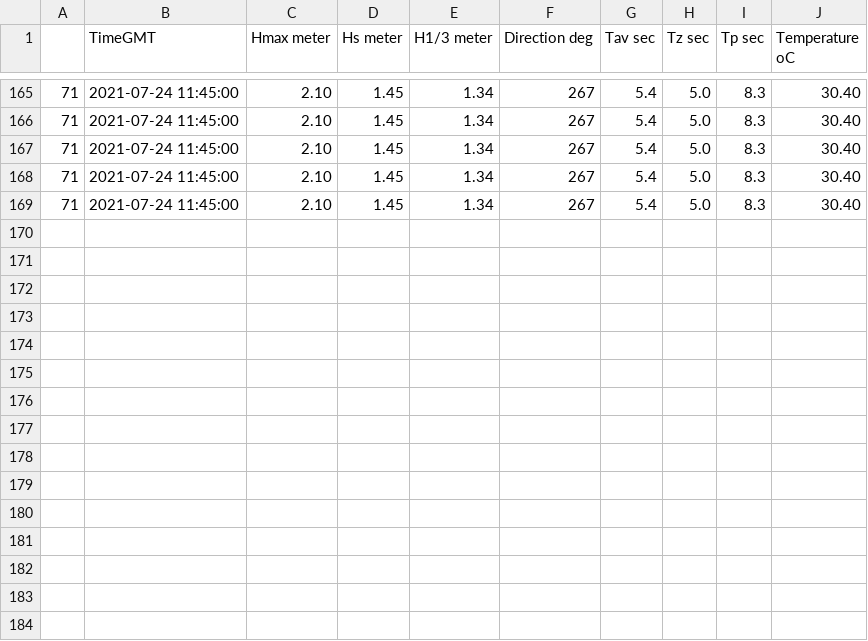
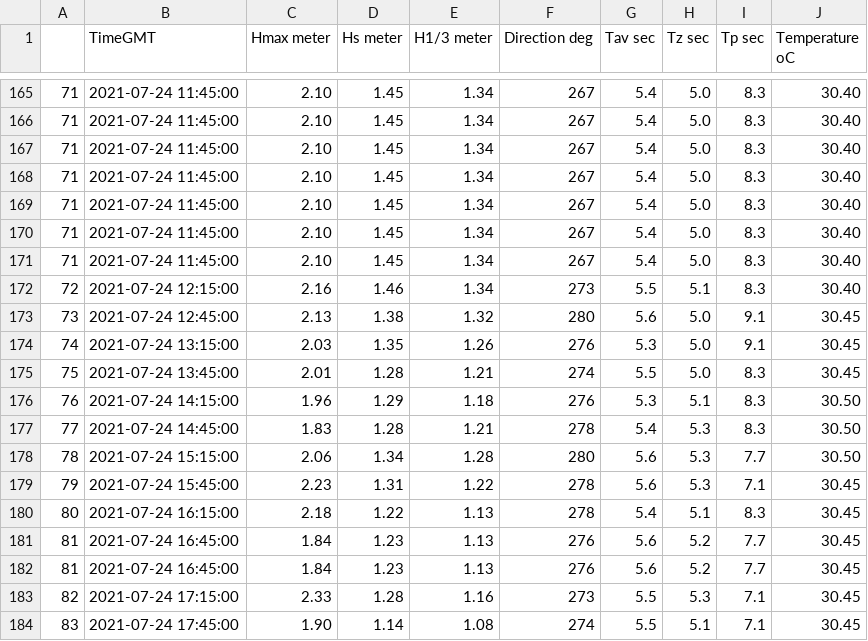
Before and after one commit to RoyElkabetz/Cameri_statistics_project, a CSV file: data/ashdod.csv, drawn as a sheet; only a part is shown, gaps mark what is left out; the diff names each change by its address in the sheet, - before the commit and + after, or states it on an @@ line.

```diff
--- a/data/ashdod.csv
+++ b/data/ashdod.csv
+row 170: 71 | 2021-07-24 11:45:00 | 2.10 | 1.45 | 1.34 | 267 | 5.4 | 5.0 | 8.3 | 30.40
+row 171: 71 | 2021-07-24 11:45:00 | 2.10 | 1.45 | 1.34 | 267 | 5.4 | 5.0 | 8.3 | 30.40
+row 172: 72 | 2021-07-24 12:15:00 | 2.16 | 1.46 | 1.34 | 273 | 5.5 | 5.1 | 8.3 | 30.40
+row 173: 73 | 2021-07-24 12:45:00 | 2.13 | 1.38 | 1.32 | 280 | 5.6 | 5.0 | 9.1 | 30.45
+row 174: 74 | 2021-07-24 13:15:00 | 2.03 | 1.35 | 1.26 | 276 | 5.3 | 5.0 | 9.1 | 30.45
+row 175: 75 | 2021-07-24 13:45:00 | 2.01 | 1.28 | 1.21 | 274 | 5.5 | 5.0 | 8.3 | 30.45
+row 176: 76 | 2021-07-24 14:15:00 | 1.96 | 1.29 | 1.18 | 276 | 5.3 | 5.1 | 8.3 | 30.50
+row 177: 77 | 2021-07-24 14:45:00 | 1.83 | 1.28 | 1.21 | 278 | 5.4 | 5.3 | 8.3 | 30.50
+row 178: 78 | 2021-07-24 15:15:00 | 2.06 | 1.34 | 1.28 | 280 | 5.6 | 5.3 | 7.7 | 30.50
+row 179: 79 | 2021-07-24 15:45:00 | 2.23 | 1.31 | 1.22 | 278 | 5.6 | 5.3 | 7.1 | 30.45
+row 180: 80 | 2021-07-24 16:15:00 | 2.18 | 1.22 | 1.13 | 278 | 5.4 | 5.1 | 8.3 | 30.45
+row 181: 81 | 2021-07-24 16:45:00 | 1.84 | 1.23 | 1.13 | 276 | 5.6 | 5.2 | 7.7 | 30.45
+row 182: 81 | 2021-07-24 16:45:00 | 1.84 | 1.23 | 1.13 | 276 | 5.6 | 5.2 | 7.7 | 30.45
+row 183: 82 | 2021-07-24 17:15:00 | 2.33 | 1.28 | 1.16 | 273 | 5.5 | 5.3 | 7.1 | 30.45
+row 184: 83 | 2021-07-24 17:45:00 | 1.90 | 1.14 | 1.08 | 274 | 5.5 | 5.1 | 7.1 | 30.45
```
Also changed, not shown: data/haifa.csv, 4 other files.
